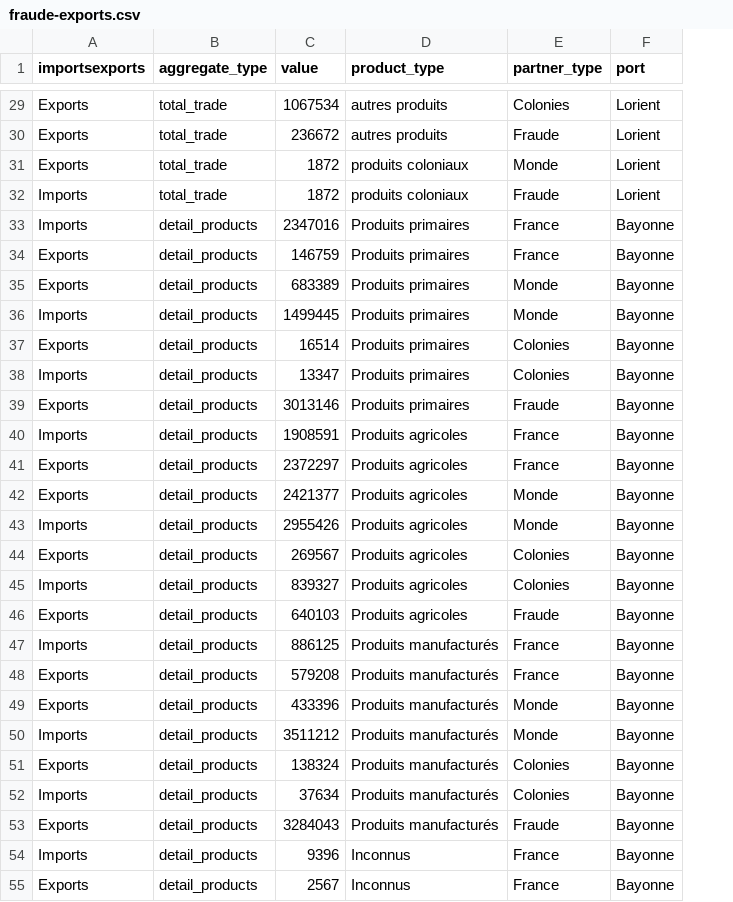
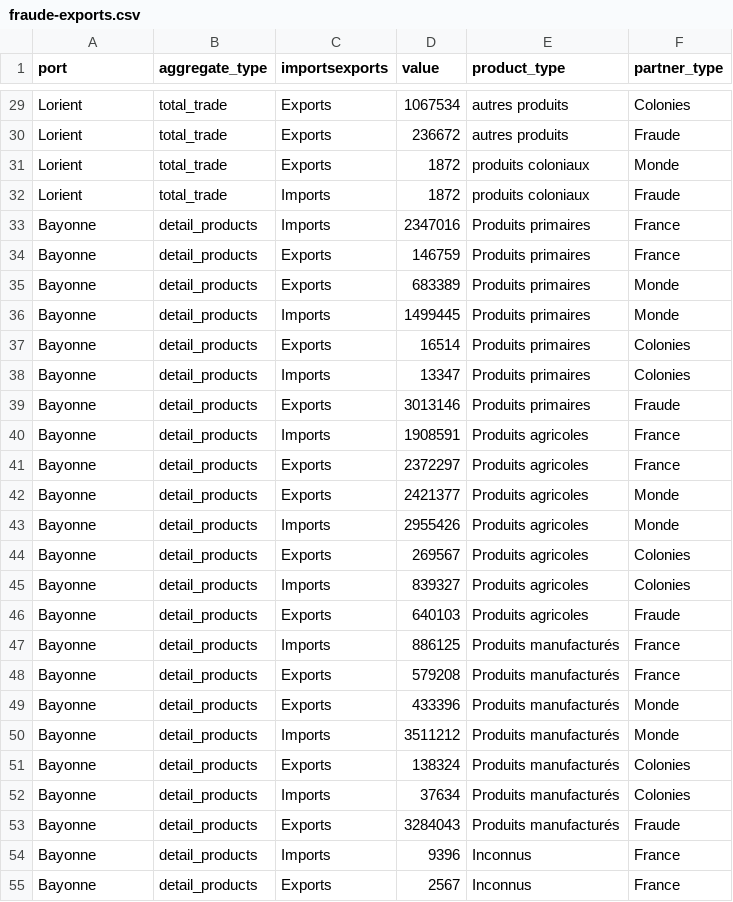
Before and after one commit to medialab/portic-storymaps-2022, a CSV file: data/fraude-exports.csv, drawn as a sheet; only a part is shown, gaps mark what is left out; removed rows and columns are numbered as before the commit, all else as after; the diff covers the shown part only; the diff names each change by its address in the sheet, - before the commit and + after, or states it on an @@ line.

```diff
--- a/data/fraude-exports.csv
+++ b/data/fraude-exports.csv
+column C (importsexports), rows 29-55: Exports | Exports | Exports | Imports | Imports | Exports | Exports | Imports | Exports | Imports | Exports | Imports | Exports | Exports | Imports | Exports | Imports | Exports | Imports | Exports | Exports | Imports | Exports | Imports | Exports | Imports | Exports
-column F (port), rows 29-55: Lorient | Lorient | Lorient | Lorient | Bayonne | Bayonne | Bayonne | Bayonne | Bayonne | Bayonne | Bayonne | Bayonne | Bayonne | Bayonne | Bayonne | Bayonne | Bayonne | Bayonne | Bayonne | Bayonne | Bayonne | Bayonne | Bayonne | Bayonne | Bayonne | Bayonne | Bayonne
-A1: importsexports
+A1: port
-A29:A31 (port): Exports
+A29:A31 (port): Lorient
-A32 (port): Imports
+A32 (port): Lorient
-A33 (port): Imports
+A33 (port): Bayonne
-A34:A35 (port): Exports
+A34:A35 (port): Bayonne
-A36 (port): Imports
+A36 (port): Bayonne
-A37 (port): Exports
+A37 (port): Bayonne
-A38 (port): Imports
+A38 (port): Bayonne
-A39 (port): Exports
+A39 (port): Bayonne
-A40 (port): Imports
+A40 (port): Bayonne
-A41:A42 (port): Exports
+A41:A42 (port): Bayonne
-A43 (port): Imports
+A43 (port): Bayonne
-A44 (port): Exports
+A44 (port): Bayonne
-A45 (port): Imports
+A45 (port): Bayonne
-A46 (port): Exports
+A46 (port): Bayonne
-A47 (port): Imports
+A47 (port): Bayonne
-A48:A49 (port): Exports
+A48:A49 (port): Bayonne
-A50 (port): Imports
+A50 (port): Bayonne
-A51 (port): Exports
+A51 (port): Bayonne
-A52 (port): Imports
+A52 (port): Bayonne
-A53 (port): Exports
+A53 (port): Bayonne
-A54 (port): Imports
+A54 (port): Bayonne
-A55 (port): Exports
+A55 (port): Bayonne
```
Also changed, not shown: 127 edited cells elsewhere in this file, data/homeports-from-dunkerque.csv, 18 other files.
